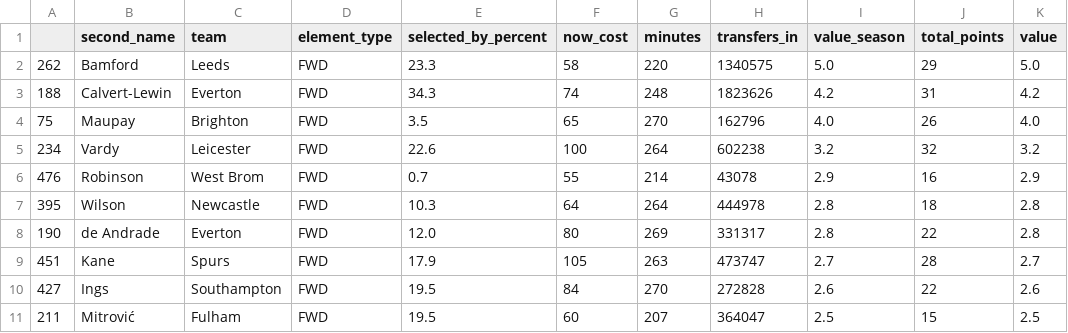
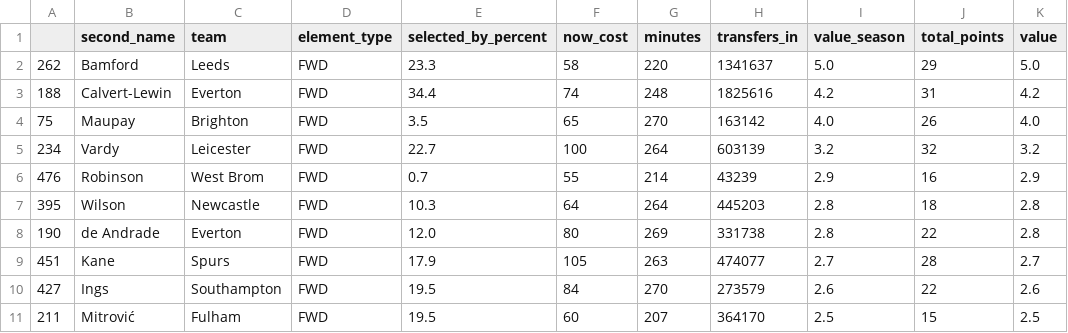
Before and after one commit to gnuchu/fpl-statto, a CSV file: csv/fwd.csv, drawn as a sheet.

```diff
--- a/csv/fwd.csv
+++ b/csv/fwd.csv
@@ -1,11 +1,11 @@
 ,second_name,team,element_type,selected_by_percent,now_cost,minutes,transfers_in,value_season,total_points,value
-262,Bamford,Leeds,FWD,23.3,58,220,1340575,5.0,29,5.0
-188,Calvert-Lewin,Everton,FWD,34.3,74,248,1823626,4.2,31,4.2
-75,Maupay,Brighton,FWD,3.5,65,270,162796,4.0,26,4.0
-234,Vardy,Leicester,FWD,22.6,100,264,602238,3.2,32,3.2
-476,Robinson,West Brom,FWD,0.7,55,214,43078,2.9,16,2.9
-395,Wilson,Newcastle,FWD,10.3,64,264,444978,2.8,18,2.8
-190,de Andrade,Everton,FWD,12.0,80,269,331317,2.8,22,2.8
-451,Kane,Spurs,FWD,17.9,105,263,473747,2.7,28,2.7
-427,Ings,Southampton,FWD,19.5,84,270,272828,2.6,22,2.6
-211,Mitrović,Fulham,FWD,19.5,60,207,364047,2.5,15,2.5
+262,Bamford,Leeds,FWD,23.3,58,220,1341637,5.0,29,5.0
+188,Calvert-Lewin,Everton,FWD,34.4,74,248,1825616,4.2,31,4.2
+75,Maupay,Brighton,FWD,3.5,65,270,163142,4.0,26,4.0
+234,Vardy,Leicester,FWD,22.7,100,264,603139,3.2,32,3.2
+476,Robinson,West Brom,FWD,0.7,55,214,43239,2.9,16,2.9
+395,Wilson,Newcastle,FWD,10.3,64,264,445203,2.8,18,2.8
+190,de Andrade,Everton,FWD,12.0,80,269,331738,2.8,22,2.8
+451,Kane,Spurs,FWD,17.9,105,263,474077,2.7,28,2.7
+427,Ings,Southampton,FWD,19.5,84,270,273579,2.6,22,2.6
+211,Mitrović,Fulham,FWD,19.5,60,207,364170,2.5,15,2.5
```
Also changed, not shown: csv/def.csv, csv/gk.csv, 3 other files.
